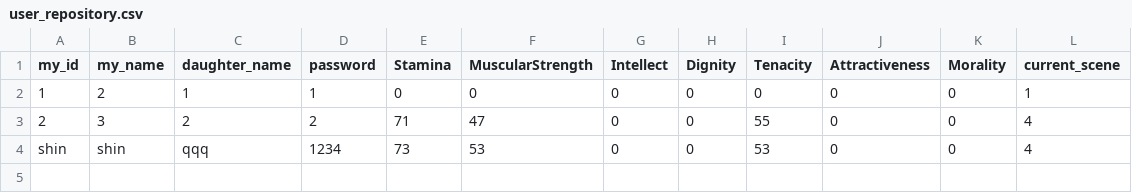
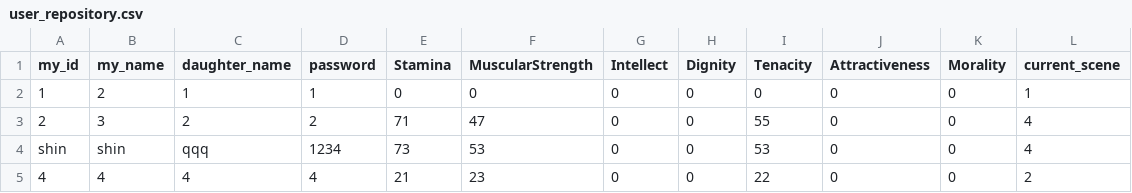
Before and after one commit to kdh100506/miugo, a CSV file: user_repository.csv, drawn as a sheet; the diff names each change by its address in the sheet, - before the commit and + after, or states it on an @@ line.

```diff
--- a/user_repository.csv
+++ b/user_repository.csv
+row 5: 4 | 4 | 4 | 4 | 21 | 23 | 0 | 0 | 22 | 0 | 0 | 2
```
Also changed, not shown: 5 other files.
